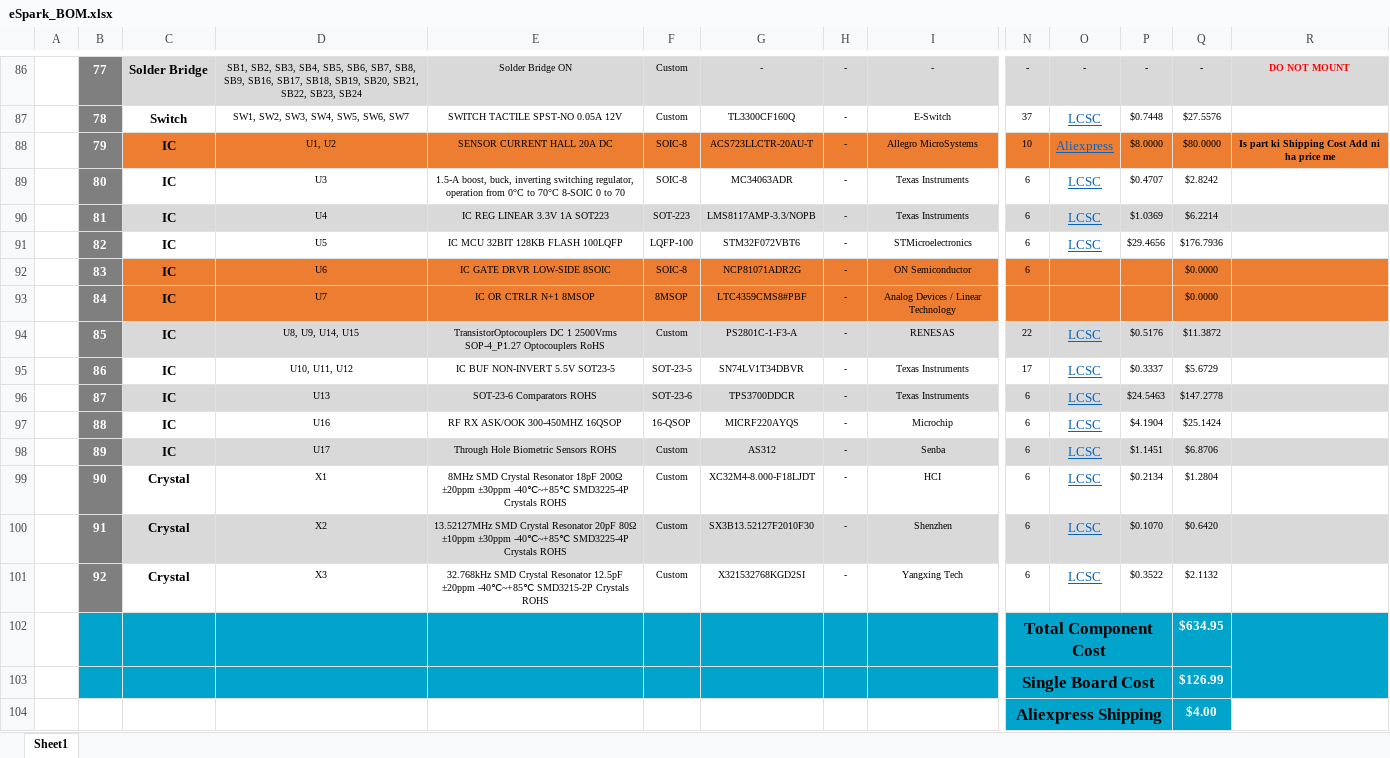
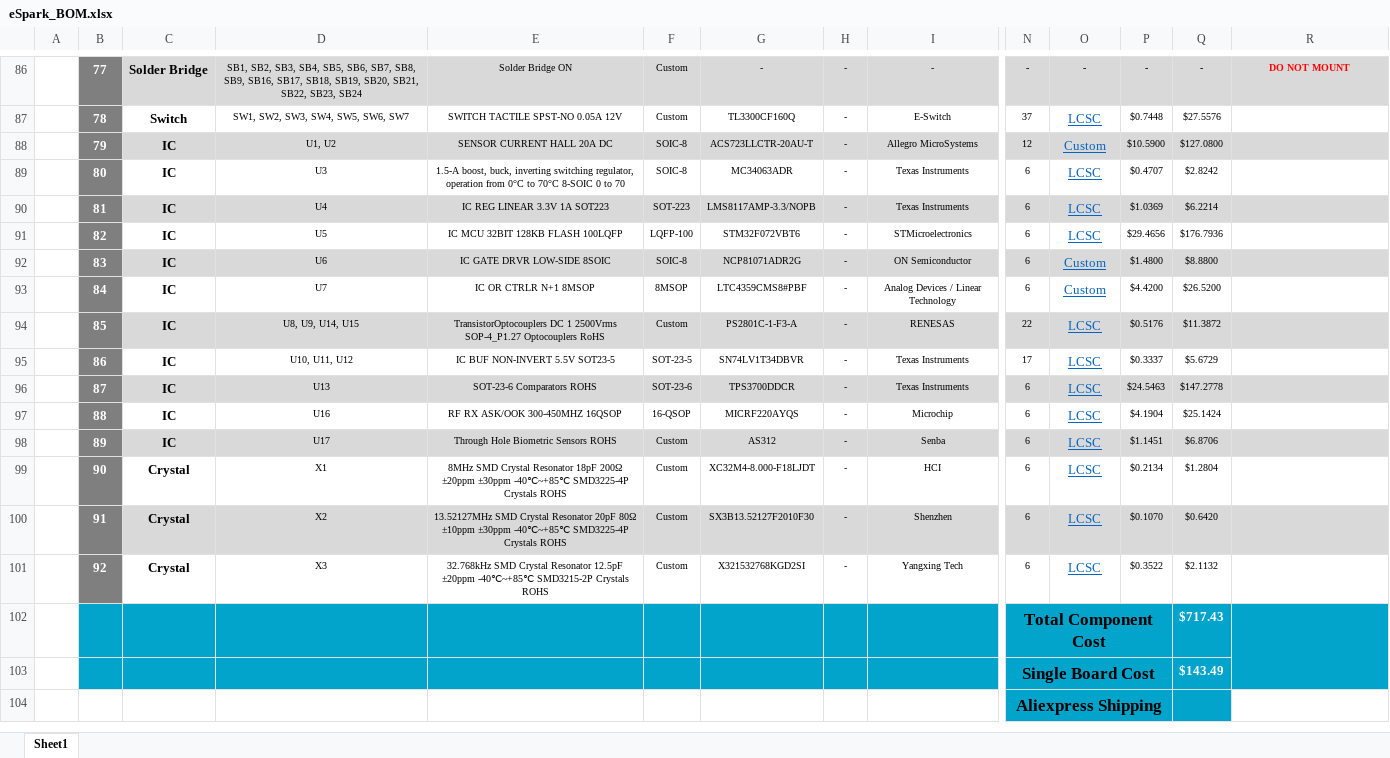
Before and after one commit to eSpark-Backup/oliverstanton-watermonitor, an Excel workbook: BOM/GTV3_Board/eSpark_BOM.xlsx, sheet Sheet1, drawn as a sheet; only a part is shown, gaps mark what is left out; values as stored, in another font and other column widths than the file's, no borders; charts and pictures not drawn; the diff covers the shown part only; the diff names each change by its address in the sheet, - before the commit and + after, or states it on an @@ line.

Commit message:
Superb Automation quotes updated in GTV3 BOM

```diff
--- a/BOM/GTV3_Board/eSpark_BOM.xlsx (sheet Sheet1)
+++ b/BOM/GTV3_Board/eSpark_BOM.xlsx (sheet Sheet1)
-C88:R88 fill: #ED7D31
+C88:R88 fill: #D9D9D9
-N88: 10
+N88: 12
-O88: Aliexpress
+O88: Custom
-P88: $8.0000
+P88: $10.5900
-Q88: $80.0000
+Q88: $127.0800
-R88: Is part ki Shipping Cost Add ni ha price me
+R88: (empty)
-C92:R92 fill: #ED7D31
+C92:R92 fill: #D9D9D9
-O92:O93: (empty)
+O92:O93: Custom
-P92: (empty)
+P92: $1.4800
-Q92: $0.0000
+Q92: $8.8800
-C93:R93 fill: #ED7D31
+C93:R93 fill: none
-N93: (empty)
+N93: 6
-P93: (empty)
+P93: $4.4200
-Q93: $0.0000
+Q93: $26.5200
-Q102: $634.95
+Q102: $717.43
-Q103: $126.99
+Q103: $143.49
-Q104: $4.00
+Q104: (empty)
```
Also changed, not shown: cell formats elsewhere in this sheet, charts or pictures.
